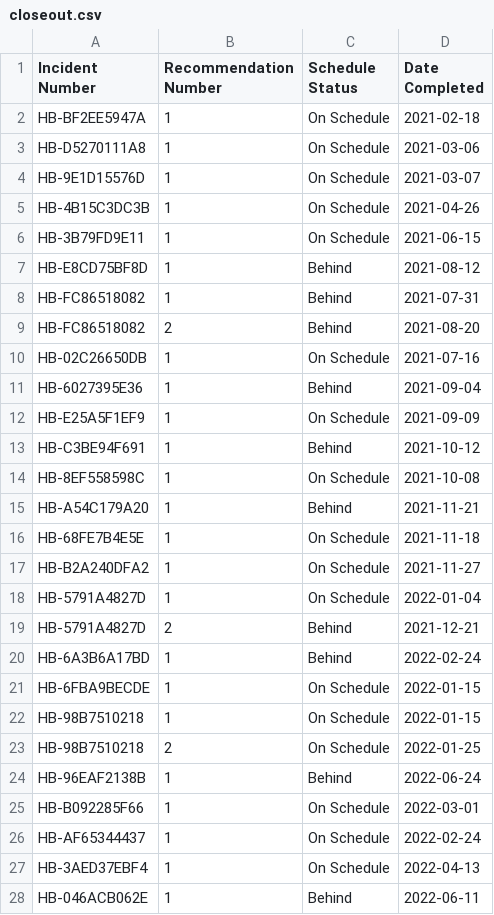
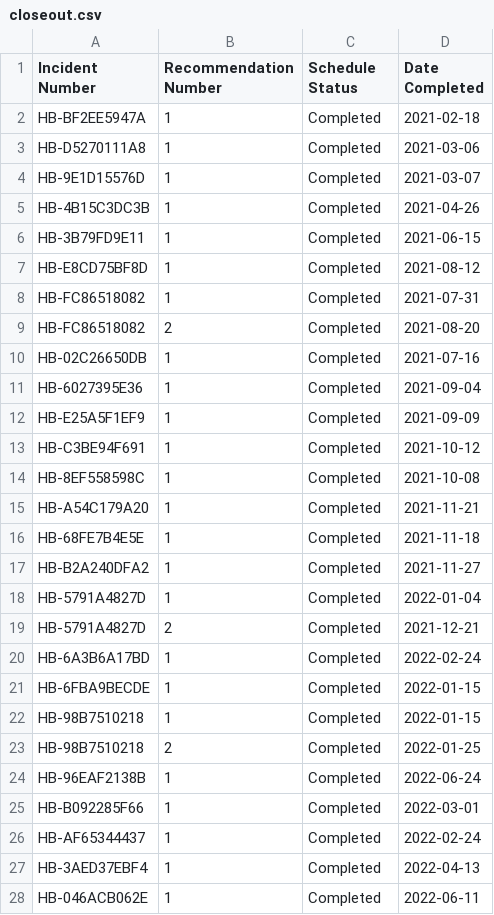
Before and after one commit to Houston-AI-Institute/psm-incident-ml, a CSV file: data/companies/hornbeam/closeout.csv, drawn as a sheet; only a part is shown; the diff covers the shown part only.

```diff
--- a/data/companies/hornbeam/closeout.csv
+++ b/data/companies/hornbeam/closeout.csv
@@ -1,28 +1,28 @@
 Incident Number,Recommendation Number,Schedule Status,Date Completed
-HB-BF2EE5947A,1,On Schedule,2021-02-18
-HB-D5270111A8,1,On Schedule,2021-03-06
-HB-9E1D15576D,1,On Schedule,2021-03-07
-HB-4B15C3DC3B,1,On Schedule,2021-04-26
-HB-3B79FD9E11,1,On Schedule,2021-06-15
-HB-E8CD75BF8D,1,Behind,2021-08-12
-HB-FC86518082,1,Behind,2021-07-31
-HB-FC86518082,2,Behind,2021-08-20
-HB-02C26650DB,1,On Schedule,2021-07-16
-HB-6027395E36,1,Behind,2021-09-04
-HB-E25A5F1EF9,1,On Schedule,2021-09-09
-HB-C3BE94F691,1,Behind,2021-10-12
-HB-8EF558598C,1,On Schedule,2021-10-08
-HB-A54C179A20,1,Behind,2021-11-21
-HB-68FE7B4E5E,1,On Schedule,2021-11-18
-HB-B2A240DFA2,1,On Schedule,2021-11-27
-HB-5791A4827D,1,On Schedule,2022-01-04
-HB-5791A4827D,2,Behind,2021-12-21
-HB-6A3B6A17BD,1,Behind,2022-02-24
-HB-6FBA9BECDE,1,On Schedule,2022-01-15
-HB-98B7510218,1,On Schedule,2022-01-15
-HB-98B7510218,2,On Schedule,2022-01-25
-HB-96EAF2138B,1,Behind,2022-06-24
-HB-B092285F66,1,On Schedule,2022-03-01
-HB-AF65344437,1,On Schedule,2022-02-24
-HB-3AED37EBF4,1,On Schedule,2022-04-13
-HB-046ACB062E,1,Behind,2022-06-11
+HB-BF2EE5947A,1,Completed,2021-02-18
+HB-D5270111A8,1,Completed,2021-03-06
+HB-9E1D15576D,1,Completed,2021-03-07
+HB-4B15C3DC3B,1,Completed,2021-04-26
+HB-3B79FD9E11,1,Completed,2021-06-15
+HB-E8CD75BF8D,1,Completed,2021-08-12
+HB-FC86518082,1,Completed,2021-07-31
+HB-FC86518082,2,Completed,2021-08-20
+HB-02C26650DB,1,Completed,2021-07-16
+HB-6027395E36,1,Completed,2021-09-04
+HB-E25A5F1EF9,1,Completed,2021-09-09
+HB-C3BE94F691,1,Completed,2021-10-12
+HB-8EF558598C,1,Completed,2021-10-08
+HB-A54C179A20,1,Completed,2021-11-21
+HB-68FE7B4E5E,1,Completed,2021-11-18
+HB-B2A240DFA2,1,Completed,2021-11-27
+HB-5791A4827D,1,Completed,2022-01-04
+HB-5791A4827D,2,Completed,2021-12-21
+HB-6A3B6A17BD,1,Completed,2022-02-24
+HB-6FBA9BECDE,1,Completed,2022-01-15
+HB-98B7510218,1,Completed,2022-01-15
+HB-98B7510218,2,Completed,2022-01-25
+HB-96EAF2138B,1,Completed,2022-06-24
+HB-B092285F66,1,Completed,2022-03-01
+HB-AF65344437,1,Completed,2022-02-24
+HB-3AED37EBF4,1,Completed,2022-04-13
+HB-046ACB062E,1,Completed,2022-06-11
```
Also changed, not shown: 118 edited cells elsewhere in this file, data/companies/alder/incidents.csv, data/companies/hazel/closeout.csv, 14 other files.
